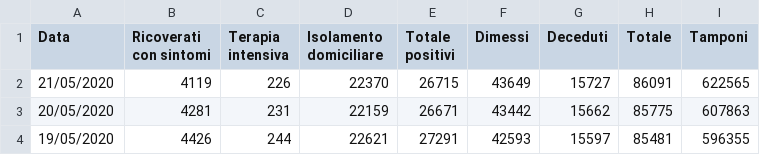
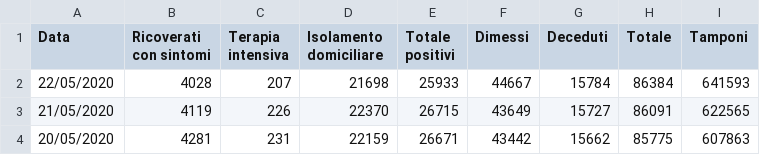
Before and after one commit to p-giovanni/Statistics, a CSV file: data/virus-lombardia.csv, drawn as a sheet; only a part is shown; the shorter side is filled out with more unchanged rows.

Commit message:
New data.

```diff
--- a/data/virus-lombardia.csv
+++ b/data/virus-lombardia.csv
@@ -1,2 +1,3 @@
 Data,Ricoverati con sintomi,Terapia intensiva,Isolamento domiciliare,Totale positivi,Dimessi,Deceduti,Totale,Tamponi
+22/05/2020,4028 ,207 ,21698,25933,44667,15784,86384,641593
 21/05/2020,4119 ,226 ,22370,26715,43649,15727,86091,622565
```
Also changed, not shown: data/virus-it.csv, data/virus-provincia.csv, 15 other files.
